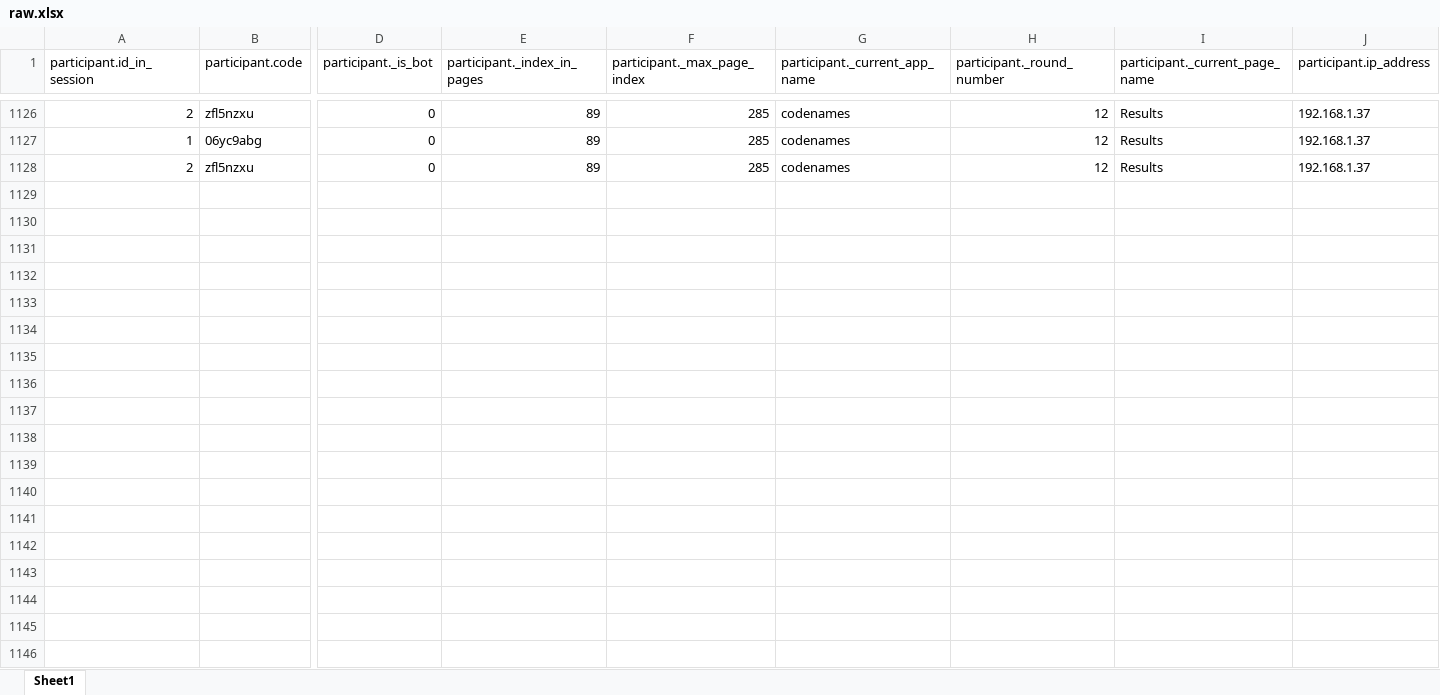
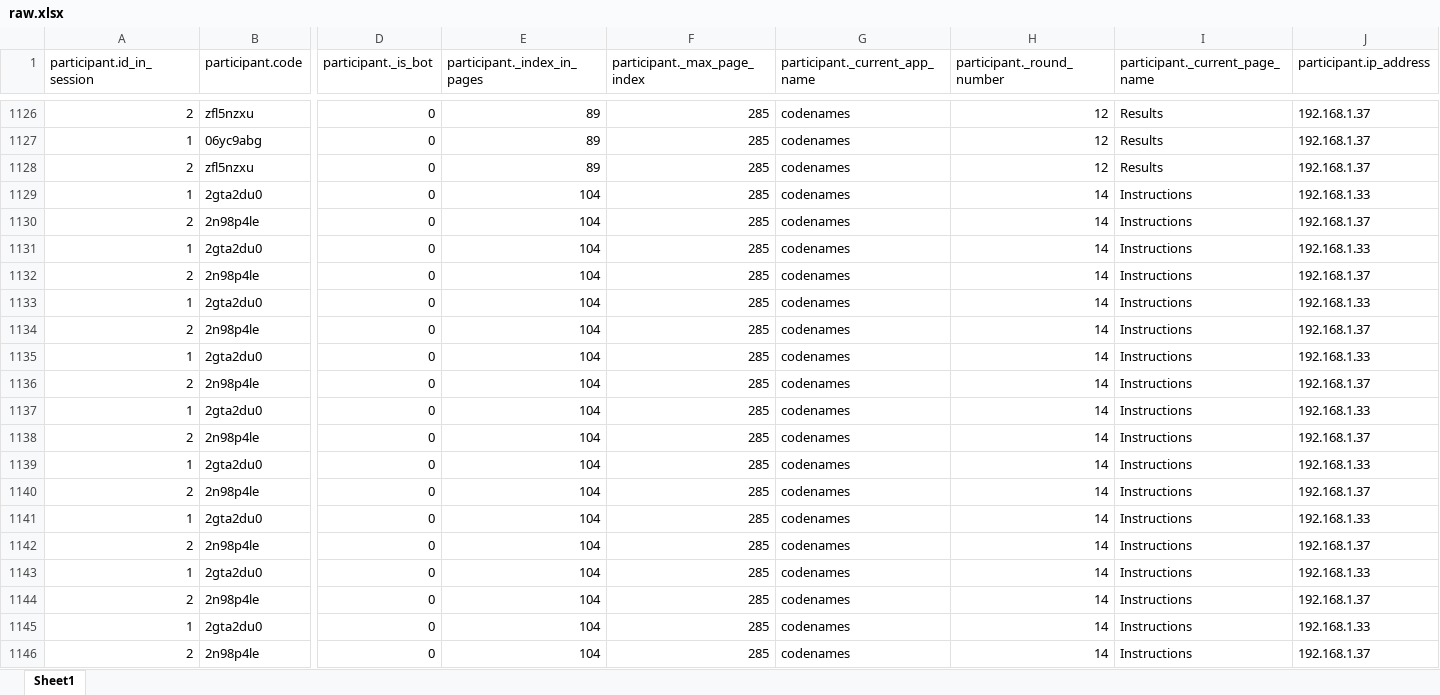
Before and after one commit to dominikklepl/Cooperation-between-friends, an Excel workbook: data/raw.xlsx, sheet Sheet1, drawn as a sheet; only a part is shown, gaps mark what is left out; values as stored, in another font and other column widths than the file's, no borders; rows hold the shown columns only; the diff covers the shown part only; the diff names each change by its address in the sheet, - before the commit and + after, or states it on an @@ line.

Commit message:
more participants

```diff
--- a/data/raw.xlsx (sheet Sheet1)
+++ b/data/raw.xlsx (sheet Sheet1)
+row 1129: 1 | 2gta2du0 | 0 | 104 | 285 | codenames | 14 | Instructions | 192.168.1.33
+row 1130: 2 | 2n98p4le | 0 | 104 | 285 | codenames | 14 | Instructions | 192.168.1.37
+row 1131: 1 | 2gta2du0 | 0 | 104 | 285 | codenames | 14 | Instructions | 192.168.1.33
+row 1132: 2 | 2n98p4le | 0 | 104 | 285 | codenames | 14 | Instructions | 192.168.1.37
+row 1133: 1 | 2gta2du0 | 0 | 104 | 285 | codenames | 14 | Instructions | 192.168.1.33
+row 1134: 2 | 2n98p4le | 0 | 104 | 285 | codenames | 14 | Instructions | 192.168.1.37
+row 1135: 1 | 2gta2du0 | 0 | 104 | 285 | codenames | 14 | Instructions | 192.168.1.33
+row 1136: 2 | 2n98p4le | 0 | 104 | 285 | codenames | 14 | Instructions | 192.168.1.37
+row 1137: 1 | 2gta2du0 | 0 | 104 | 285 | codenames | 14 | Instructions | 192.168.1.33
+row 1138: 2 | 2n98p4le | 0 | 104 | 285 | codenames | 14 | Instructions | 192.168.1.37
+row 1139: 1 | 2gta2du0 | 0 | 104 | 285 | codenames | 14 | Instructions | 192.168.1.33
+row 1140: 2 | 2n98p4le | 0 | 104 | 285 | codenames | 14 | Instructions | 192.168.1.37
+row 1141: 1 | 2gta2du0 | 0 | 104 | 285 | codenames | 14 | Instructions | 192.168.1.33
+row 1142: 2 | 2n98p4le | 0 | 104 | 285 | codenames | 14 | Instructions | 192.168.1.37
+row 1143: 1 | 2gta2du0 | 0 | 104 | 285 | codenames | 14 | Instructions | 192.168.1.33
+row 1144: 2 | 2n98p4le | 0 | 104 | 285 | codenames | 14 | Instructions | 192.168.1.37
+row 1145: 1 | 2gta2du0 | 0 | 104 | 285 | codenames | 14 | Instructions | 192.168.1.33
+row 1146: 2 | 2n98p4le | 0 | 104 | 285 | codenames | 14 | Instructions | 192.168.1.37
```
Also changed, not shown: 62 added rows elsewhere in this sheet, data/logs.xlsx, 3 other files.
